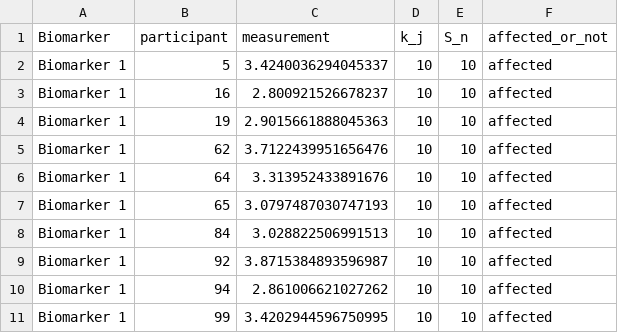
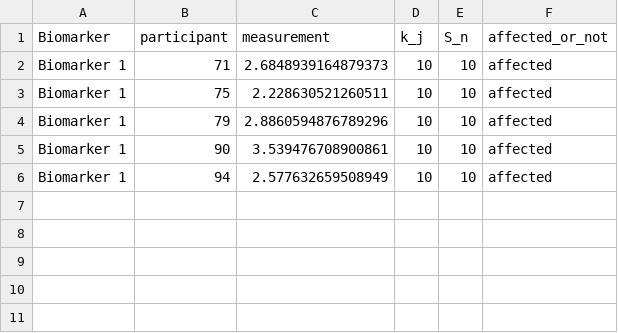
Before and after one commit to hongtaoh/ebm-book, a CSV file: data/conjugate_data.csv, drawn as a sheet.

```diff
--- a/data/conjugate_data.csv
+++ b/data/conjugate_data.csv
@@ -1,11 +1,6 @@
 Biomarker,participant,measurement,k_j,S_n,affected_or_not
-Biomarker 1,5,3.4240036294045337,10,10,affected
-Biomarker 1,16,2.800921526678237,10,10,affected
-Biomarker 1,19,2.9015661888045363,10,10,affected
-Biomarker 1,62,3.7122439951656476,10,10,affected
-Biomarker 1,64,3.313952433891676,10,10,affected
-Biomarker 1,65,3.0797487030747193,10,10,affected
-Biomarker 1,84,3.028822506991513,10,10,affected
-Biomarker 1,92,3.8715384893596987,10,10,affected
-Biomarker 1,94,2.861006621027262,10,10,affected
-Biomarker 1,99,3.4202944596750995,10,10,affected
+Biomarker 1,71,2.6848939164879373,10,10,affected
+Biomarker 1,75,2.228630521260511,10,10,affected
+Biomarker 1,79,2.8860594876789296,10,10,affected
+Biomarker 1,90,3.539476708900861,10,10,affected
+Biomarker 1,94,2.577632659508949,10,10,affected
```
Also changed, not shown: data/estimate_means_vars.csv, data/means_vars.csv, 46 other files.
